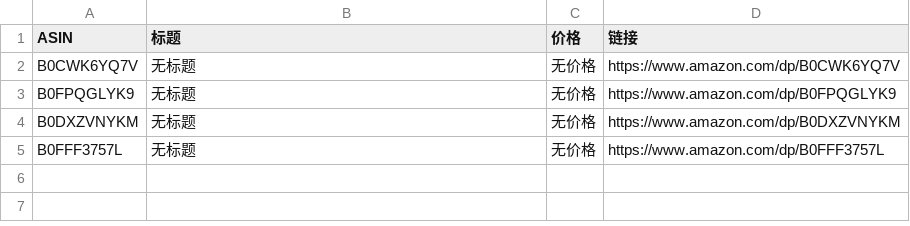
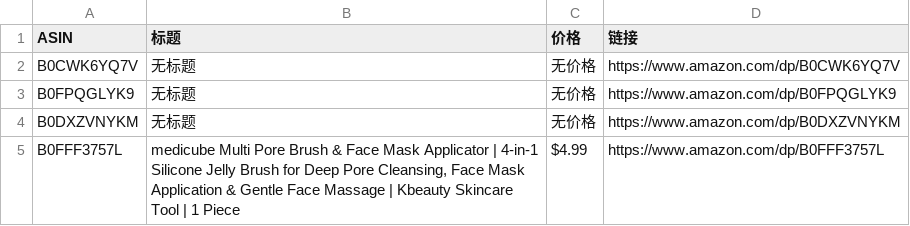
Before and after one commit to wekede01-crypto/Cursor-Review, a CSV file: review_data.csv, drawn as a sheet.

```diff
--- a/review_data.csv
+++ b/review_data.csv
@@ -4,2 +4,2 @@ B0FPQGLYK9,无标题,无价格,https://www.amazon.com/dp/B0FPQGLYK9
 B0DXZVNYKM,无标题,无价格,https://www.amazon.com/dp/B0DXZVNYKM
-B0FFF3757L,无标题,无价格,https://www.amazon.com/dp/B0FFF3757L
+B0FFF3757L,"medicube Multi Pore Brush & Face Mask Applicator | 4-in-1 Silicone Jelly Brush for Deep Pore Cleansing, Face Mask Application & Gentle Face Massage | Kbeauty Skincare Tool | 1 Piece",$4.99,https://www.amazon.com/dp/B0FFF3757L
```
Also changed, not shown: 1 other file.
